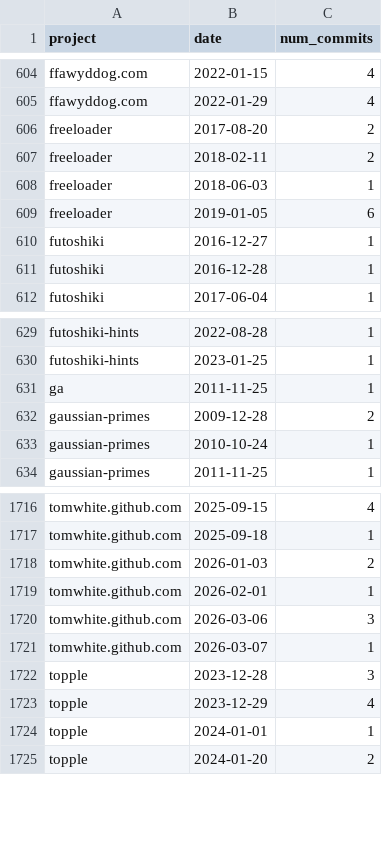
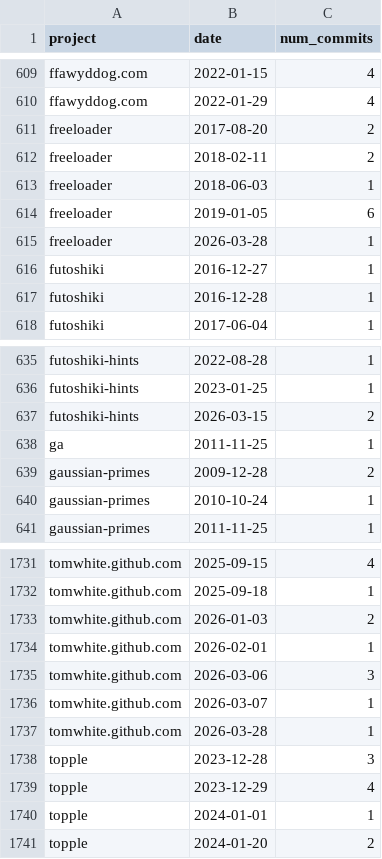
Before and after one commit to tomwhite/project-curation, a CSV file: data/git-commits.csv, drawn as a sheet; only a part is shown, gaps mark what is left out; the diff covers the shown part only.

```diff
--- a/data/git-commits.csv
+++ b/data/git-commits.csv
@@ -609,2 +614,3 @@ freeloader,2018-06-03,1
 freeloader,2019-01-05,6
+freeloader,2026-03-28,1
 futoshiki,2016-12-27,1
@@ -630,2 +636,3 @@ futoshiki-hints,2022-08-28,1
 futoshiki-hints,2023-01-25,1
+futoshiki-hints,2026-03-15,2
 ga,2011-11-25,1
@@ -1721,2 +1736,3 @@ tomwhite.github.com,2026-03-06,3
 tomwhite.github.com,2026-03-07,1
+tomwhite.github.com,2026-03-28,1
 topple,2023-12-28,3
```
Also changed, not shown: 13 added rows and 1 edited cell elsewhere in this file, data/git-status.csv, data/projects-db-final.csv, 1 other file.
